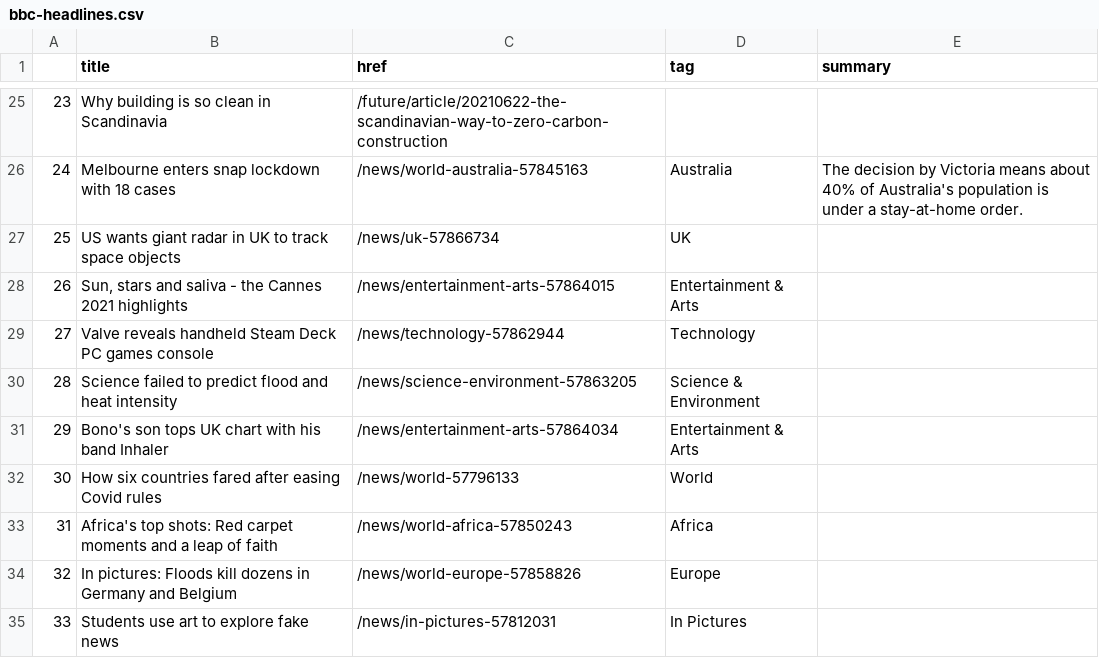
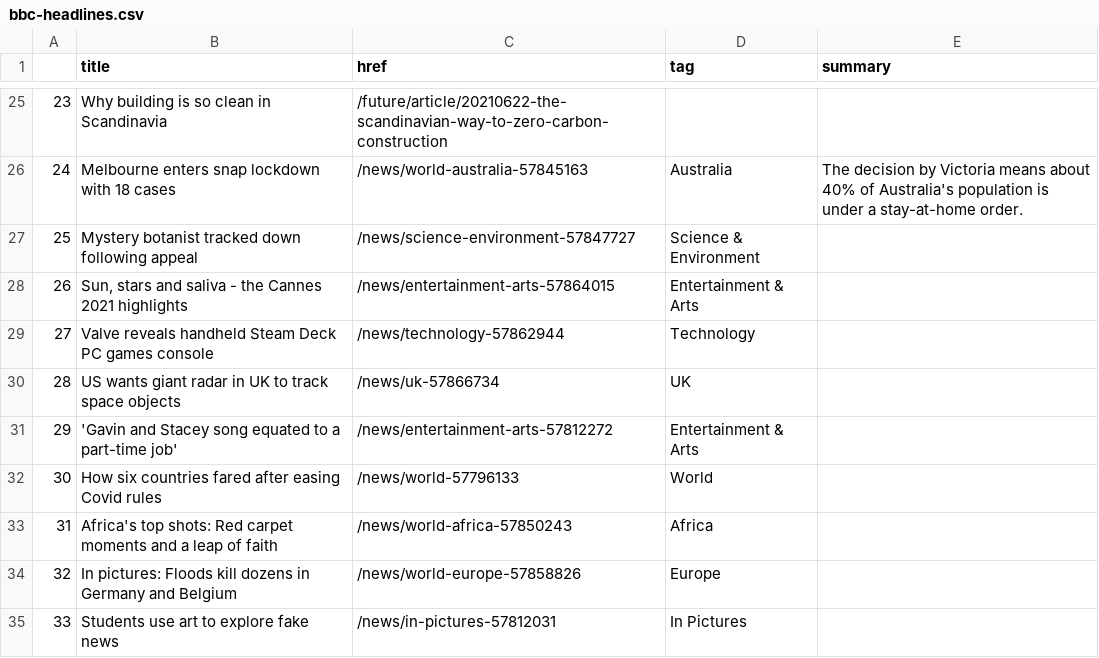
Before and after one commit to ichinichichi/automatic-scraper, a CSV file: bbc-headlines.csv, drawn as a sheet; only a part is shown, gaps mark what is left out.

```diff
--- a/bbc-headlines.csv
+++ b/bbc-headlines.csv
@@ -26,7 +26,7 @@
 24,Melbourne enters snap lockdown with 18 cases,/news/world-australia-57845163,Australia,The decision by Victoria means about 40% of Australia's population is under a stay-at-home order.
-25,US wants giant radar in UK to track space objects,/news/uk-57866734,UK,
+25,Mystery botanist tracked down following appeal,/news/science-environment-57847727,Science & Environment,
 26,"Sun, stars and saliva - the Cannes 2021 highlights",/news/entertainment-arts-57864015,Entertainment & Arts,
 27,Valve reveals handheld Steam Deck PC games console,/news/technology-57862944,Technology,
-28,Science failed to predict flood and heat intensity,/news/science-environment-57863205,Science & Environment,
-29,Bono's son tops UK chart with his band Inhaler,/news/entertainment-arts-57864034,Entertainment & Arts,
+28,US wants giant radar in UK to track space objects,/news/uk-57866734,UK,
+29,'Gavin and Stacey song equated to a part-time job',/news/entertainment-arts-57812272,Entertainment & Arts,
 30,How six countries fared after easing Covid rules,/news/world-57796133,World,
```
